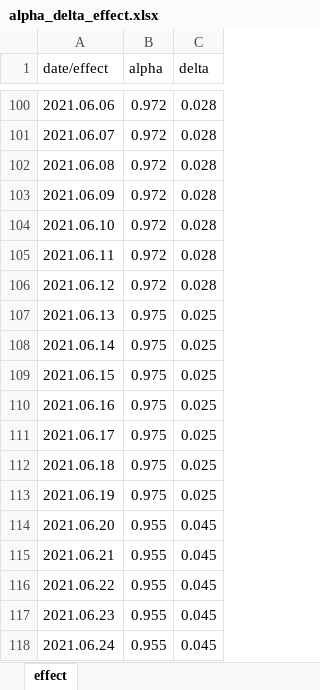
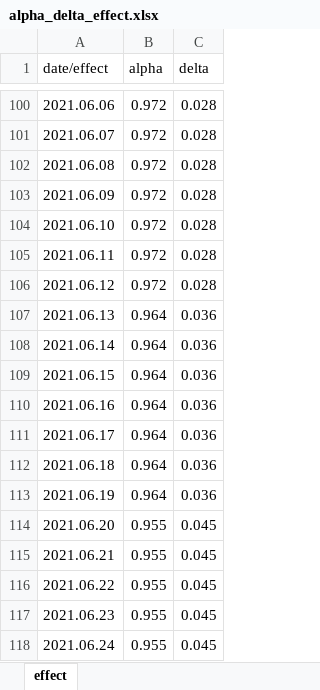
Before and after one commit to YunjeongLee/COVID19_SeoulGyeonggi, an Excel workbook: data/vaccine/alpha_delta_effect.xlsx, sheet effect, drawn as a sheet; only a part is shown, gaps mark what is left out; values as stored, in another font and other column widths than the file's, no borders; the diff names each change by its address in the sheet, - before the commit and + after, or states it on an @@ line.

```diff
--- a/data/vaccine/alpha_delta_effect.xlsx (sheet effect)
+++ b/data/vaccine/alpha_delta_effect.xlsx (sheet effect)
-B107:B113 (alpha): 0.975
+B107:B113 (alpha): 0.964
-C107:C113 (delta): 0.025
+C107:C113 (delta): 0.036
```
Also changed, not shown: data/vaccine/vaccine_efficacy.xlsx.
